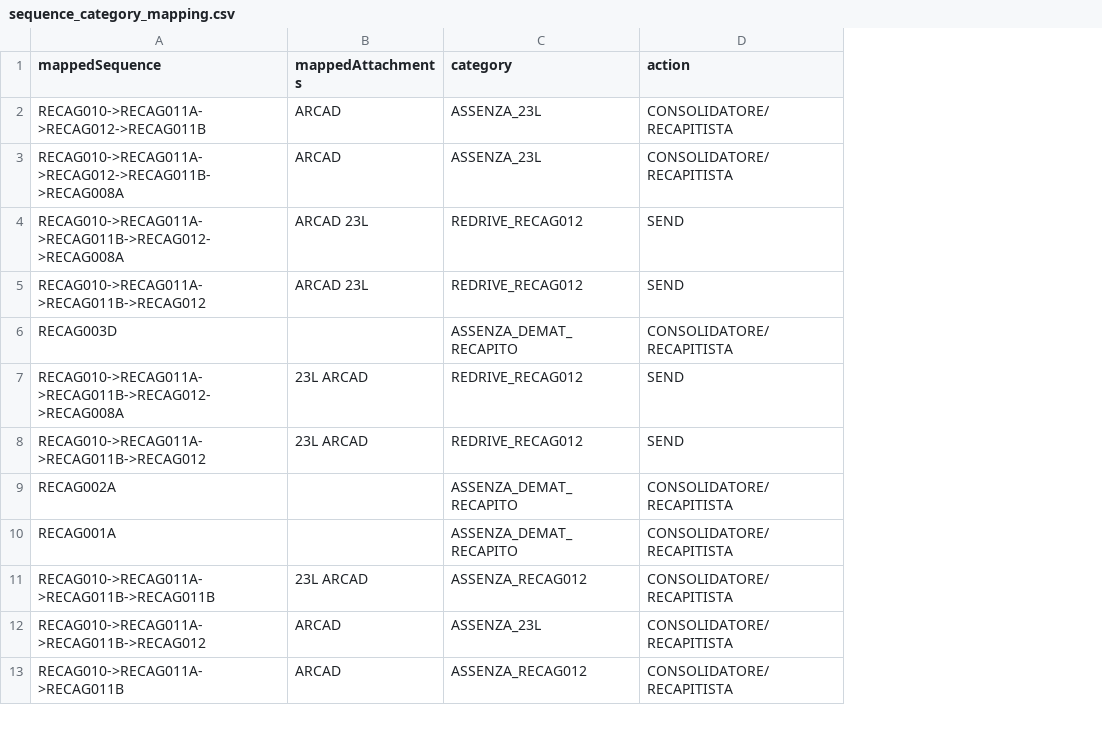
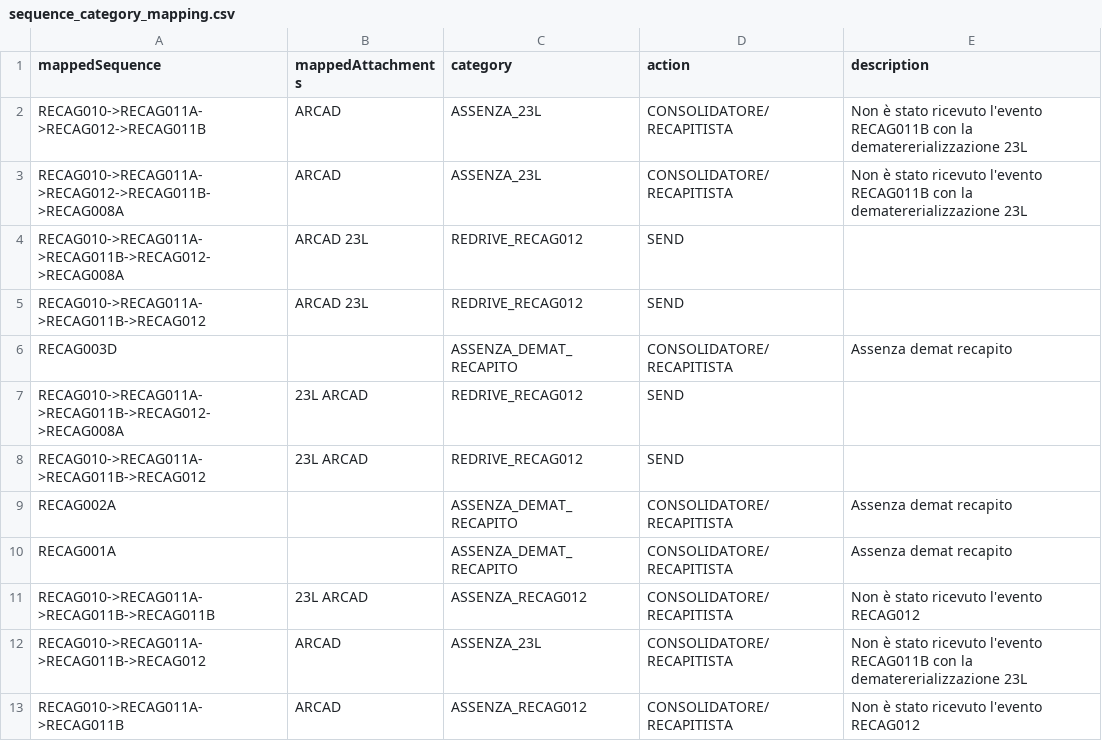
Before and after one commit to pagopa/pn-troubleshooting, a CSV file: bi_analog_analysis/src/resources/sequence_category_mapping.csv, drawn as a sheet; only a part is shown; the diff names each change by its address in the sheet, - before the commit and + after, or states it on an @@ line.

Commit message:
feat: spark analysis

```diff
--- a/bi_analog_analysis/src/resources/sequence_category_mapping.csv
+++ b/bi_analog_analysis/src/resources/sequence_category_mapping.csv
+column E (description), rows 2-13: Non è stato ricevuto l'evento RECAG011B con la dematererializzazione 23L | Non è stato ricevuto l'evento RECAG011B con la dematererializzazione 23L |  |  | Assenza demat recapito |  |  | Assenza demat recapito | Assenza demat recapito | Non è stato ricevuto l'evento RECAG012 | Non è stato ricevuto l'evento RECAG011B con la dematererializzazione 23L | Non è stato ricevuto l'evento RECAG012
```
Also changed, not shown: 5 other files.
